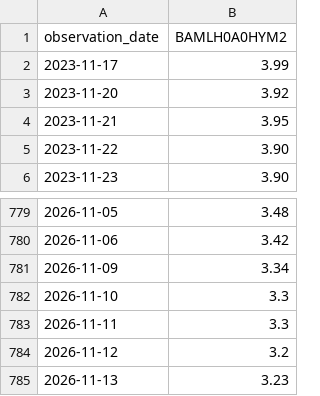
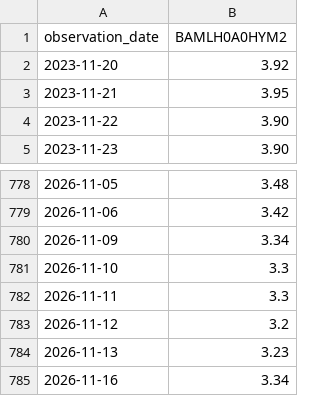
Before and after one commit to PipelineIntegrityHub/SPYPredict, a CSV file: data/BAMLH0A0HYM2.csv, drawn as a sheet; only a part is shown, gaps mark what is left out.

```diff
--- a/data/BAMLH0A0HYM2.csv
+++ b/data/BAMLH0A0HYM2.csv
@@ -1,3 +1,2 @@
 observation_date,BAMLH0A0HYM2
-2023-11-17,3.99
 2023-11-20,3.92
@@ -785 +784,2 @@ observation_date,BAMLH0A0HYM2
 2026-11-13,3.23
+2026-11-16,3.34
```
Also changed, not shown: data/HYG.csv, data/RSP.csv, 6 other files.
